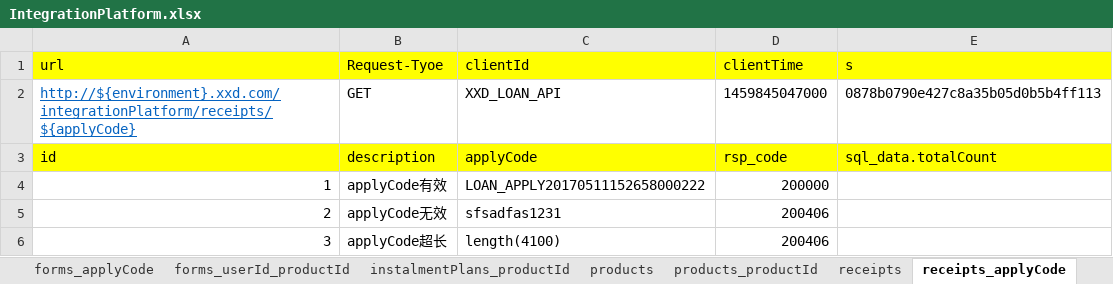
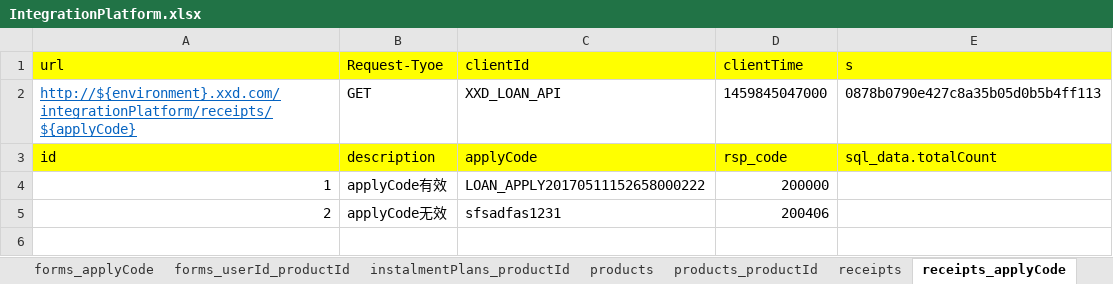
Before and after one commit to snowINsummer/ws, an Excel workbook: testcase/XXD/TIANDUN/IntegrationPlatform/IntegrationPlatform.xlsx, sheet receipts_applyCode, drawn as a sheet; values as stored, in another font and other column widths than the file's, no borders; the diff names each change by its address in the sheet, - before the commit and + after, or states it on an @@ line.

```diff
--- a/testcase/XXD/TIANDUN/IntegrationPlatform/IntegrationPlatform.xlsx (sheet receipts_applyCode)
+++ b/testcase/XXD/TIANDUN/IntegrationPlatform/IntegrationPlatform.xlsx (sheet receipts_applyCode)
-row 6: 3 | applyCode超长 | length(4100) | 200406
```
Also changed, not shown: sheet receipts_applyCode_contracts, sheet receipts_contracts_contractNo.
